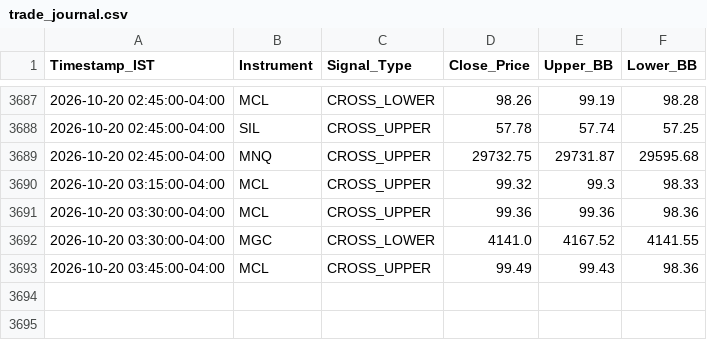
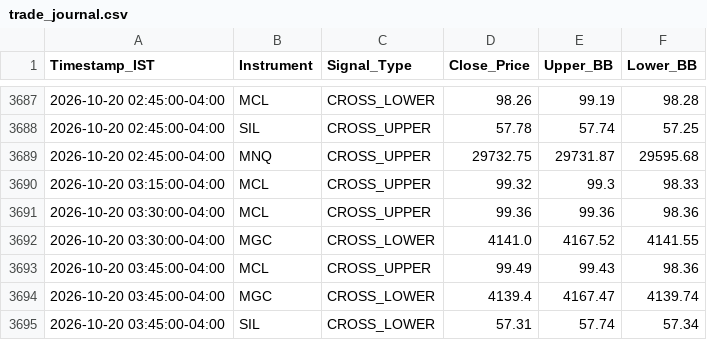
Before and after one commit to RohithBasha/Lucid-alters, a CSV file: trade_journal.csv, drawn as a sheet; only a part is shown, gaps mark what is left out.

```diff
--- a/trade_journal.csv
+++ b/trade_journal.csv
@@ -3693 +3693,3 @@ Timestamp_IST,Instrument,Signal_Type,Close_Price,Upper_BB,Lower_BB
 2026-10-20 03:45:00-04:00,MCL,CROSS_UPPER,99.49,99.43,98.36
+2026-10-20 03:45:00-04:00,MGC,CROSS_LOWER,4139.4,4167.47,4139.74
+2026-10-20 03:45:00-04:00,SIL,CROSS_LOWER,57.31,57.74,57.34
```
Also changed, not shown: 1 other file.
